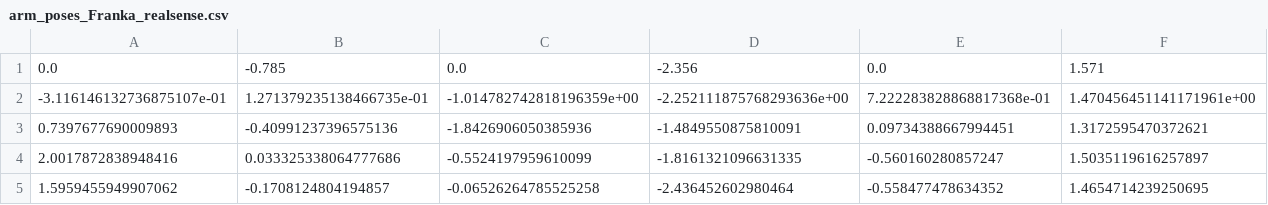
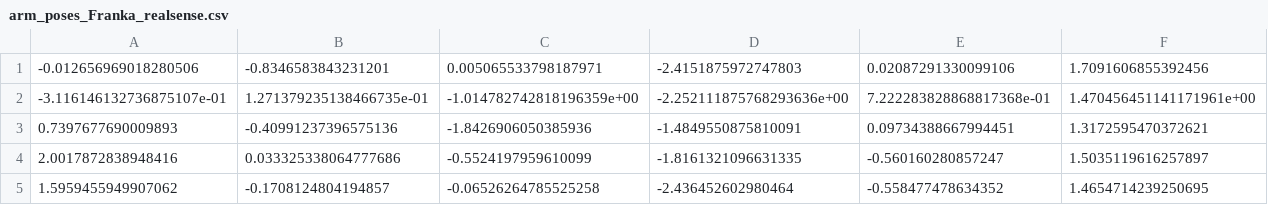
Before and after one commit to skymanaditya1/ocrtoc_iiith, a CSV file: ocrtoc_perception/config/arm_poses_Franka_realsense.csv, drawn as a sheet; only a part is shown; removed rows and columns are numbered as before the commit, all else as after; rows hold the shown columns only; the diff names each change by its address in the sheet, - before the commit and + after, or states it on an @@ line.

Commit message:
Use BB check for assign grasp pose

```diff
--- a/ocrtoc_perception/config/arm_poses_Franka_realsense.csv
+++ b/ocrtoc_perception/config/arm_poses_Franka_realsense.csv
-row 1: 0.0 | -0.785 | 0.0 | -2.356 | 0.0 | 1.571
+row 1: -0.012656969018280506 | -0.8346583843231201 | 0.005065533798187971 | -2.4151875972747803 | 0.02087291330099106 | 1.7091606855392456
```
Also changed, not shown: 6 other files.
